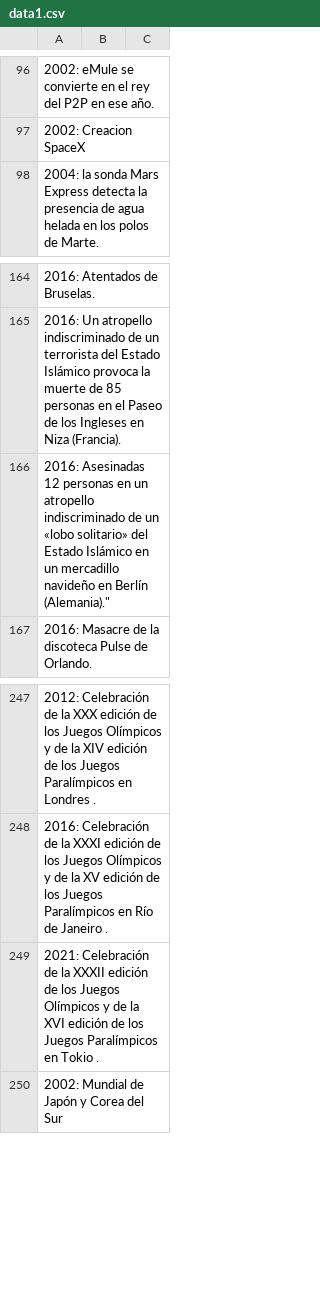
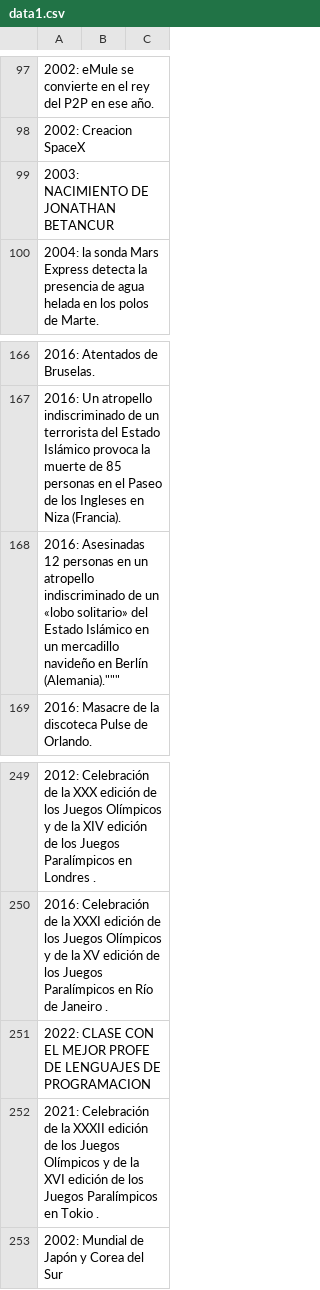
Before and after one commit to PabloBaezS/Proyecto-Lenguajes-de-Prog-Java-11-Final, a CSV file: data1.csv, drawn as a sheet; only a part is shown, gaps mark what is left out; addresses are those after the commit; the diff covers the shown part only; the diff names each change by its address in the sheet, - before the commit and + after, or states it on an @@ line.

```diff
--- a/data1.csv
+++ b/data1.csv
+row 99: 2003: NACIMIENTO DE JONATHAN BETANCUR
-A168: …en Berlín (Alemania)."
+A168: …en Berlín (Alemania)."""
+row 251: 2022: CLASE CON EL MEJOR PROFE DE LENGUAJES DE PROGRAMACION
```
Also changed, not shown: 8 added rows and 7 removed rows elsewhere in this file.
